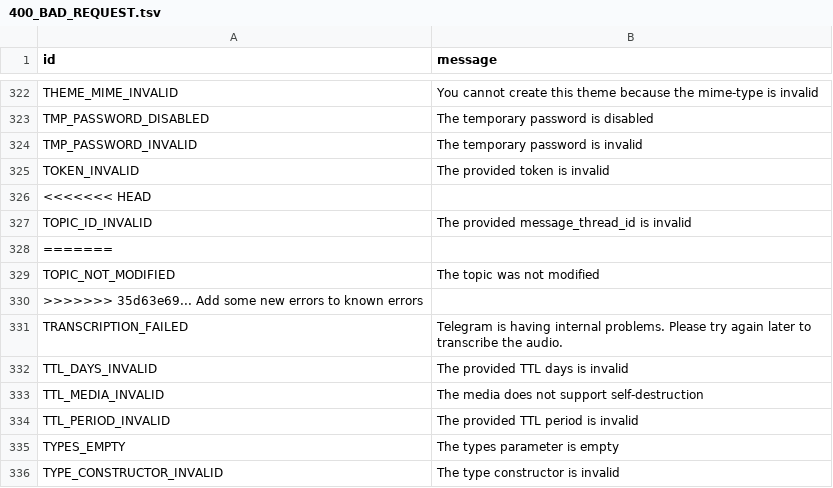
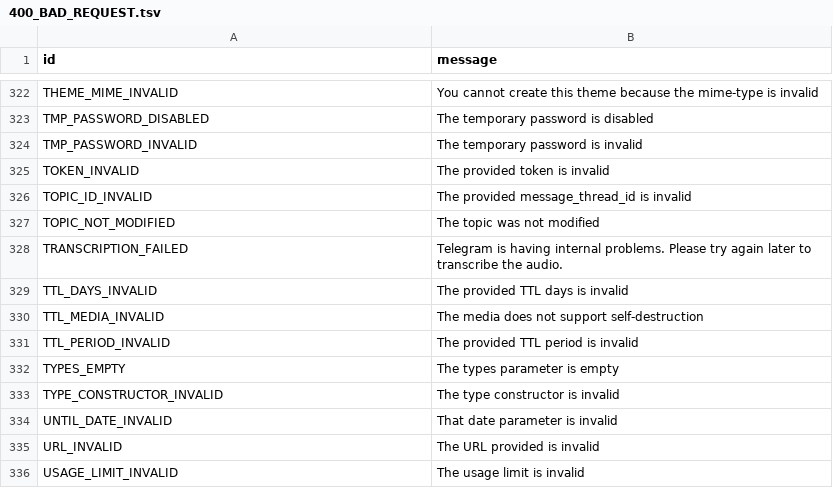
Before and after one commit to yehuda-lev/pyrogram, a TSV file: compiler/errors/source/400_BAD_REQUEST.tsv, drawn as a sheet; only a part is shown, gaps mark what is left out; the shorter side is filled out with more unchanged rows.

Commit message:
merge-conflict-fixes

```diff
--- a/compiler/errors/source/400_BAD_REQUEST.tsv
+++ b/compiler/errors/source/400_BAD_REQUEST.tsv
@@ -325,7 +325,4 @@ TMP_PASSWORD_INVALID	The temporary password is invalid
 TOKEN_INVALID	The provided token is invalid
-<<<<<<< HEAD
 TOPIC_ID_INVALID	The provided message_thread_id is invalid
-=======
 TOPIC_NOT_MODIFIED	The topic was not modified
->>>>>>> 35d63e69... Add some new errors to known errors
 TRANSCRIPTION_FAILED	Telegram is having internal problems. Please try again later to transcribe the audio.
```
